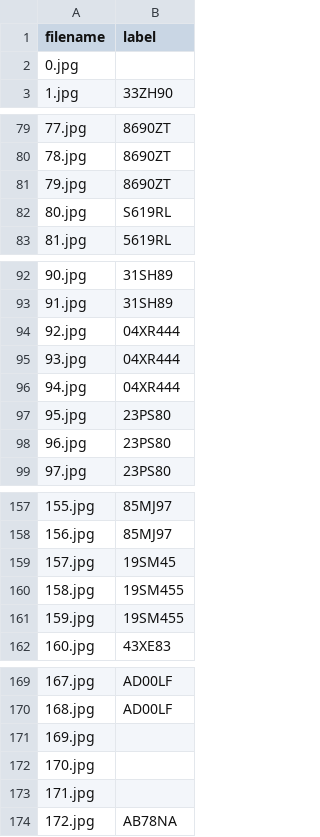
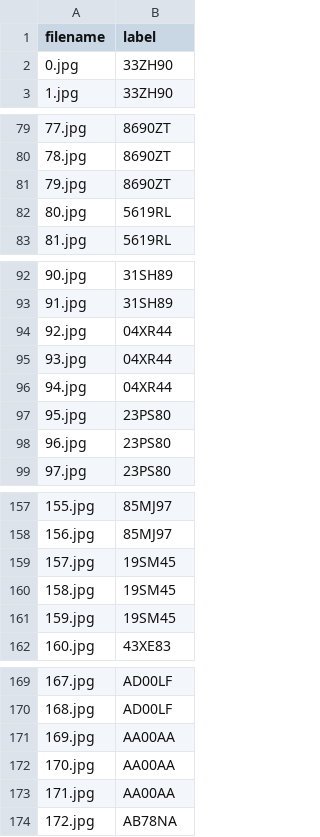
Before and after one commit to Marco-26/alpr, a CSV file: validation_images/validation_images_labels.csv, drawn as a sheet; only a part is shown, gaps mark what is left out; the diff covers the shown part only.

Commit message:
Fix ground truth labels

```diff
--- a/validation_images/validation_images_labels.csv
+++ b/validation_images/validation_images_labels.csv
@@ -1,3 +1,3 @@
 filename,label
-0.jpg,
+0.jpg,33ZH90
 1.jpg,33ZH90
@@ -81,3 +81,3 @@ filename,label
 79.jpg,8690ZT
-80.jpg,S619RL
+80.jpg,5619RL
 81.jpg,5619RL
@@ -93,5 +93,5 @@ filename,label
 91.jpg,31SH89
-92.jpg,04XR444
-93.jpg,04XR444
-94.jpg,04XR444
+92.jpg,04XR44
+93.jpg,04XR44
+94.jpg,04XR44
 95.jpg,23PS80
@@ -159,4 +159,4 @@ filename,label
 157.jpg,19SM45
-158.jpg,19SM455
-159.jpg,19SM455
+158.jpg,19SM45
+159.jpg,19SM45
 160.jpg,43XE83
@@ -170,5 +170,5 @@ filename,label
 168.jpg,AD00LF
-169.jpg,
-170.jpg,
-171.jpg,
+169.jpg,AA00AA
+170.jpg,AA00AA
+171.jpg,AA00AA
 172.jpg,AB78NA
```
Also changed, not shown: 15 edited cells elsewhere in this file.
